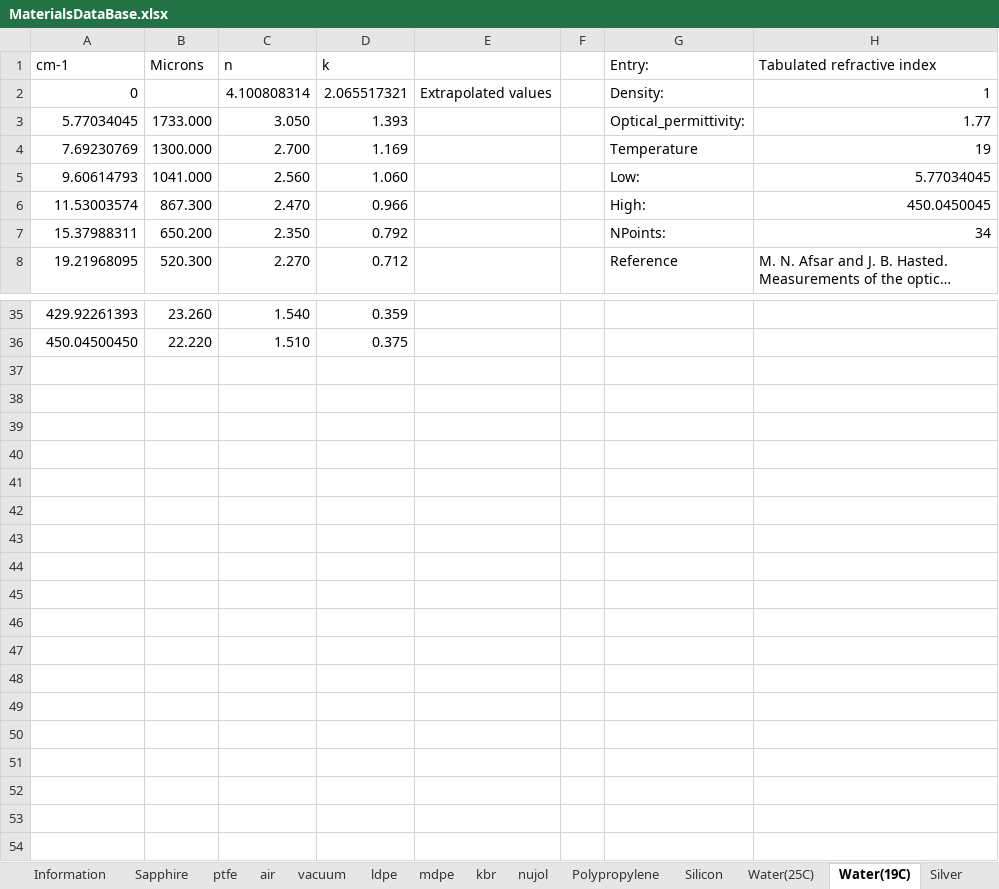
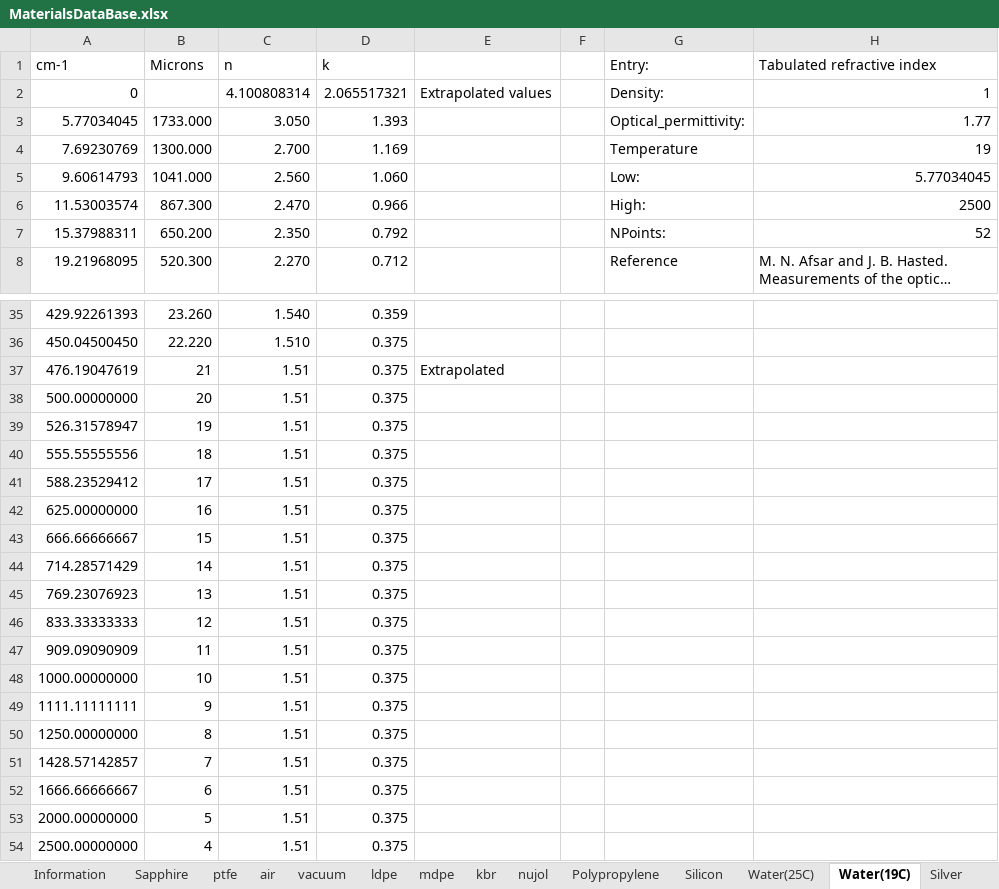
Before and after one commit to JohnKendrick/PDielec, an Excel workbook: PDielec/MaterialsDataBase.xlsx, sheet Water(19C), drawn as a sheet; only a part is shown, gaps mark what is left out; long unchanged cells end in …; values as stored, in another font and other column widths than the file's, no borders; the diff names each change by its address in the sheet, - before the commit and + after, or states it on an @@ line.

Commit message:
Added additional values for the Water 19C to allow interpolation

```diff
--- a/PDielec/MaterialsDataBase.xlsx (sheet Water(19C))
+++ b/PDielec/MaterialsDataBase.xlsx (sheet Water(19C))
-H6 (Tabulated refractive index): 450.0450045
+H6 (Tabulated refractive index): 2500
-H7 (Tabulated refractive index): 34
+H7 (Tabulated refractive index): 52
+row 37: 476.19047619 | 21 | 1.51 | 0.375 | Extrapolated
+row 38: 500.00000000 | 20 | 1.51 | 0.375
+row 39: 526.31578947 | 19 | 1.51 | 0.375
+row 40: 555.55555556 | 18 | 1.51 | 0.375
+row 41: 588.23529412 | 17 | 1.51 | 0.375
+row 42: 625.00000000 | 16 | 1.51 | 0.375
+row 43: 666.66666667 | 15 | 1.51 | 0.375
+row 44: 714.28571429 | 14 | 1.51 | 0.375
+row 45: 769.23076923 | 13 | 1.51 | 0.375
+row 46: 833.33333333 | 12 | 1.51 | 0.375
+row 47: 909.09090909 | 11 | 1.51 | 0.375
+row 48: 1000.00000000 | 10 | 1.51 | 0.375
+row 49: 1111.11111111 | 9 | 1.51 | 0.375
+row 50: 1250.00000000 | 8 | 1.51 | 0.375
+row 51: 1428.57142857 | 7 | 1.51 | 0.375
+row 52: 1666.66666667 | 6 | 1.51 | 0.375
+row 53: 2000.00000000 | 5 | 1.51 | 0.375
+row 54: 2500.00000000 | 4 | 1.51 | 0.375
```
